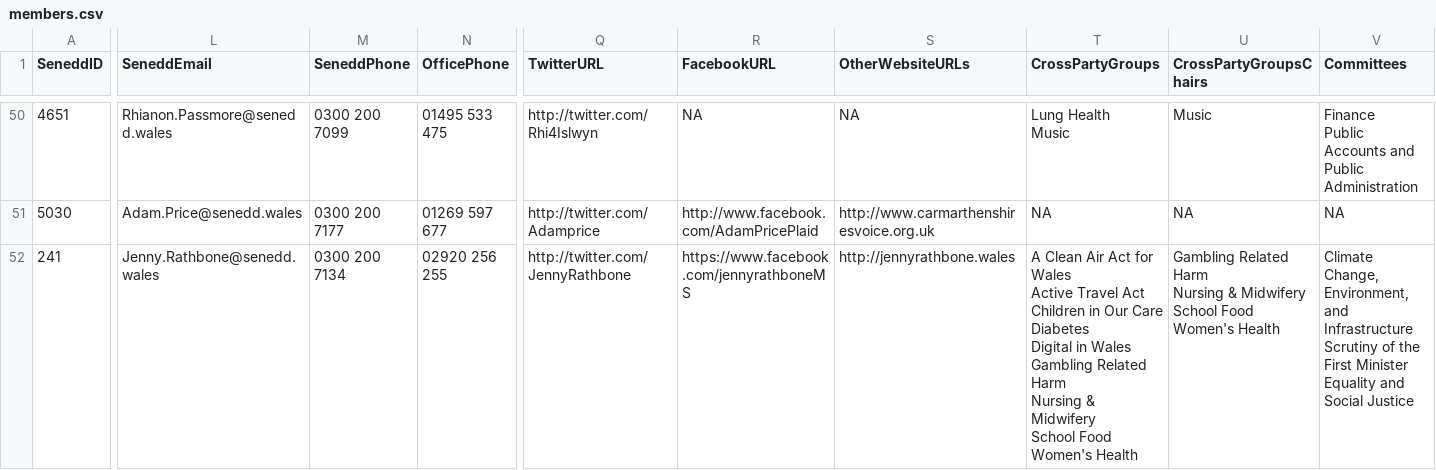
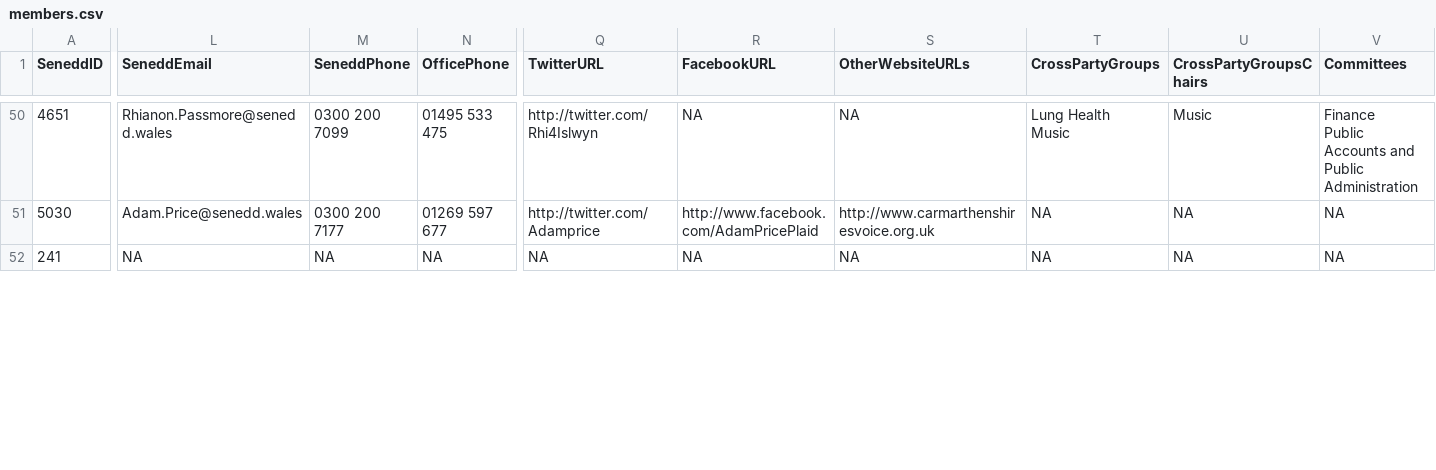
Before and after one commit to stupidpupil/senedd_scraper, a CSV file: members.csv, drawn as a sheet; only a part is shown, gaps mark what is left out; ↵ is a line break in a cell; the diff covers the shown part only; the diff names each change by its address in the sheet, - before the commit and + after, or states it on an @@ line.

```diff
--- a/members.csv
+++ b/members.csv
-L52 (SeneddEmail): Jenny.Rathbone@senedd.wales
+L52 (SeneddEmail): NA
-M52 (SeneddPhone): 0300 200 7134
+M52 (SeneddPhone): NA
-N52 (OfficePhone): 02920 256 255
+N52 (OfficePhone): NA
-Q52 (TwitterURL): http://twitter.com/JennyRathbone
+Q52 (TwitterURL): NA
-R52 (FacebookURL): https://www.facebook.com/jennyrathboneMS
+R52 (FacebookURL): NA
-S52 (OtherWebsiteURLs): http://jennyrathbone.wales
+S52 (OtherWebsiteURLs): NA
-T52 (CrossPartyGroups): A Clean Air Act for Wales ↵ Active Travel Act ↵ Children in Our Care ↵ Diabetes ↵ Digital in Wales ↵ Gambling Related Harm ↵ Nursing & Midwifery ↵ School Food ↵ Women's Health
+T52 (CrossPartyGroups): NA
-U52 (CrossPartyGroupsChairs): Gambling Related Harm ↵ Nursing & Midwifery ↵ School Food ↵ Women's Health
+U52 (CrossPartyGroupsChairs): NA
-V52 (Committees): Climate Change, Environment, and Infrastructure ↵ Scrutiny of the First Minister ↵ Equality and Social Justice
+V52 (Committees): NA
```
Also changed, not shown: 75 edited cells elsewhere in this file, members_for_do_gooder.csv, 1 other file.
